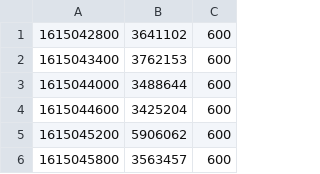
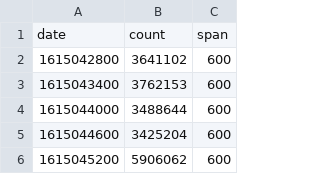
Before and after one commit to RuoAndo/ES_Sliced_Scroll, a CSV file: decision-tree/week.csv, drawn as a sheet; only a part is shown; the shorter side is filled out with more unchanged rows; the diff names each change by its address in the sheet, - before the commit and + after, or states it on an @@ line.

Commit message:
Update week.csv

```diff
--- a/decision-tree/week.csv
+++ b/decision-tree/week.csv
+row 1: date | count | span
```
